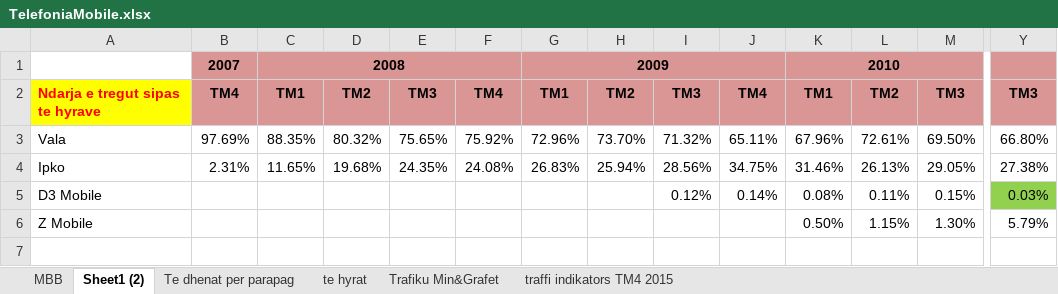
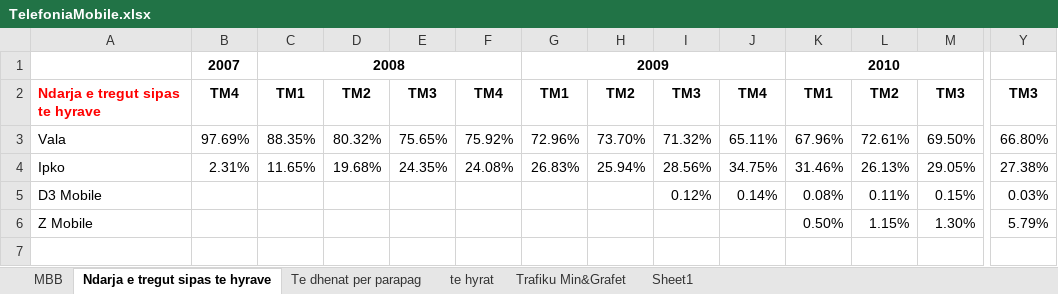
Before and after one commit to EgzonaVllasaliu/dv-api, an Excel workbook: src/xls/TelefoniaMobile.xlsx, sheet Ndarja e tregut sipas te hyrave, drawn as a sheet; only a part is shown, gaps mark what is left out; values as stored, in another font and other column widths than the file's, no borders; charts and pictures not drawn; rows hold the shown columns only; the diff covers the shown part only; the diff names each change by its address in the sheet, - before the commit and + after, or states it on an @@ line.

```diff
--- a/src/xls/TelefoniaMobile.xlsx (sheet Ndarja e tregut sipas te hyrave)
+++ b/src/xls/TelefoniaMobile.xlsx (sheet Ndarja e tregut sipas te hyrave)
-sheet tab: Sheet1 (2)
+sheet tab: Ndarja e tregut sipas te hyrave
-sheet tab: traffi indikators TM4 2015
+sheet tab: Sheet1
-B1:Y1 fill: #D99694
+B1:Y1 fill: none
-A2 fill: #FFFF00
+A2 fill: none
-B2:Y2 fill: #D99694
+B2:Y2 fill: none
-Y5 fill: #92D050
+Y5 fill: none
-row 7: (empty)
```
Also changed, not shown: cell formats elsewhere in this sheet, sheet Te dhenat per parapag, sheet Trafiku Min&Grafet, charts or pictures, src/xls/TeHyratDheInvestimetISP.xlsx, 1 other file.
